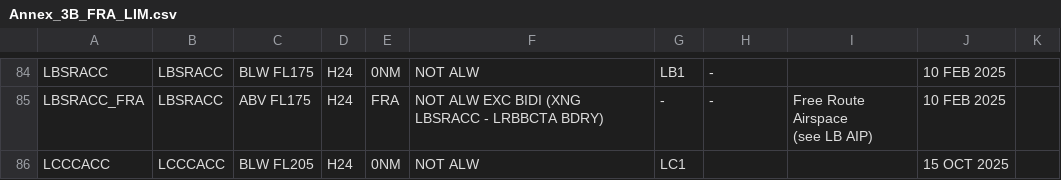
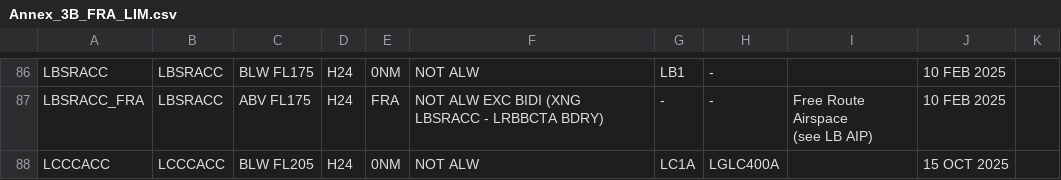
Before and after one commit to wj1313677/Understanding-RAD, a CSV file: Annex_3B_FRA_LIM.csv, drawn as a sheet; only a part is shown, gaps mark what is left out; the diff covers the shown part only.

```diff
--- a/Annex_3B_FRA_LIM.csv
+++ b/Annex_3B_FRA_LIM.csv
@@ -324,2 +334,2 @@ LBSRACC_FRA,LBSRACC,ABV FL175,H24,FRA,NOT ALW EXC BIDI (XNG LBSRACC - LRBBCTA BD
 (see LB AIP)",10 FEB 2025,
-LCCCACC,LCCCACC,BLW FL205,H24,0NM,NOT ALW,LC1,,,15 OCT 2025,
+LCCCACC,LCCCACC,BLW FL205,H24,0NM,NOT ALW,LC1A,LGLC400A,,15 OCT 2025,
```
Also changed, not shown: 2 added rows, 2 removed rows and 70 edited cells elsewhere in this file, Annex_1.csv, Annex_2A.csv, 8 other files.
